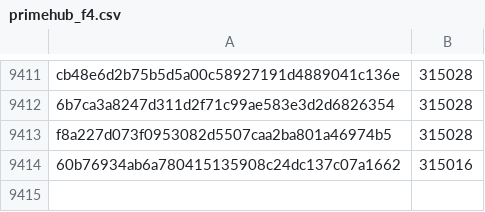
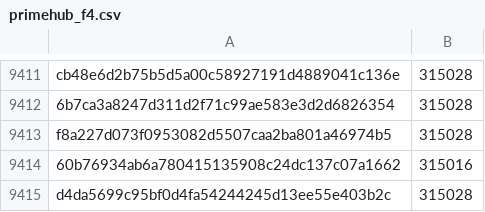
Before and after one commit to pybricks/pybricks-micropython, a CSV file: primehub_f4.csv, drawn as a sheet; only a part is shown, gaps mark what is left out; the diff names each change by its address in the sheet, - before the commit and + after, or states it on an @@ line.

Commit message:
primehub_f4: Add d4da5699: 315028 (+12).

```diff
--- a/primehub_f4.csv
+++ b/primehub_f4.csv
+row 9415: d4da5699c95bf0d4fa54244245d13ee55e403b2c | 315028
```
